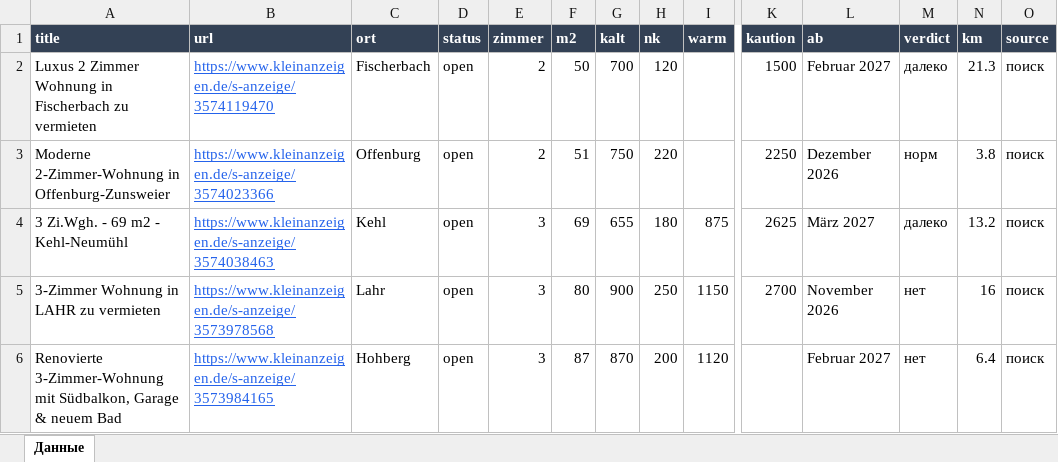
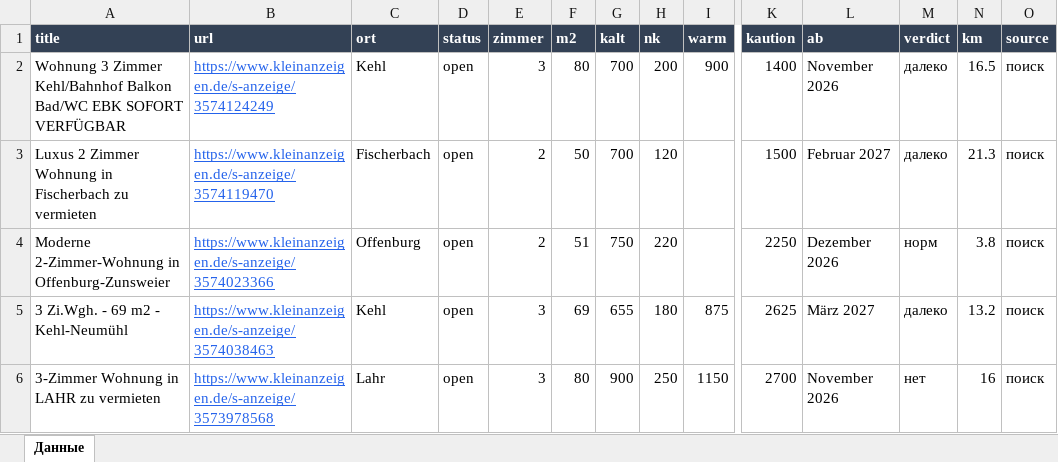
Before and after one commit to Nevrox228/wohnung-og, an Excel workbook: data/wohnungen.xlsx, sheet Данные, drawn as a sheet; only a part is shown, gaps mark what is left out; the shorter side is filled out with more unchanged rows; values as stored, in another font and other column widths than the file's, no borders; rows hold the shown columns only; the diff names each change by its address in the sheet, - before the commit and + after, or states it on an @@ line.

```diff
--- a/data/wohnungen.xlsx (sheet Данные)
+++ b/data/wohnungen.xlsx (sheet Данные)
+row 2: Wohnung 3 Zimmer Kehl/Bahnhof Balkon Bad/WC EBK SOFORT VERFÜGBAR | https://www.kleinanzeigen.de/s-anzeige/3574124249 | Kehl | open | 3 | 80 | 700 | 200 | 900 | 1400 | November 2026 | далеко | 16.5 | поиск
```
Also changed, not shown: data/eltern_jobs.xlsx, data/olya_jobs.xlsx, 10 other files.
